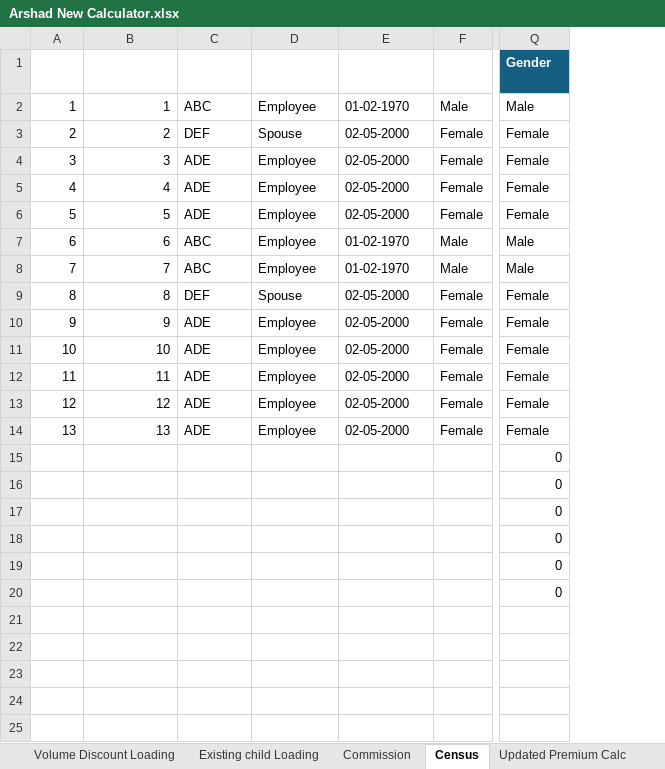
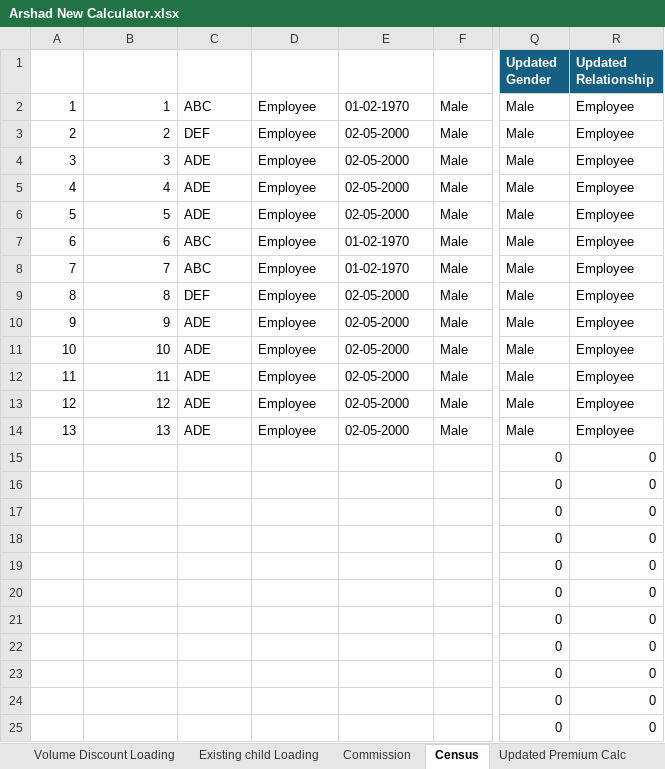
Before and after one commit to parvez-arshath/rakwithbenefits, an Excel workbook: target/ExcelCalculatorForDistributor/Arshad New Calculator.xlsx, sheet Census, drawn as a sheet; only a part is shown, gaps mark what is left out; values as stored, in another font and other column widths than the file's, no borders; table styles not drawn; rows hold the shown columns only; the diff names each change by its address in the sheet, - before the commit and + after, or states it on an @@ line.

```diff
--- a/target/ExcelCalculatorForDistributor/Arshad New Calculator.xlsx (sheet Census)
+++ b/target/ExcelCalculatorForDistributor/Arshad New Calculator.xlsx (sheet Census)
+column R (Updated Relationship), rows 2-20: Employee | Employee | Employee | Employee | Employee | Employee | Employee | Employee | Employee | Employee | Employee | Employee | Employee | 0 | 0 | 0 | 0 | 0 | 0
-Q1: Gender
+Q1: Updated Gender
-D3 (Relationship): Spouse
+D3 (Relationship): Employee
-F3:F6 (Gender): Female
+F3:F6 (Gender): Male
-Q3:Q6 (Updated Gender): Female
+Q3:Q6 (Updated Gender): Male
-D9 (Relationship): Spouse
+D9 (Relationship): Employee
-F9:F14 (Gender): Female
+F9:F14 (Gender): Male
-Q9:Q14 (Updated Gender): Female
+Q9:Q14 (Updated Gender): Male
+row 21:  |  |  |  |  |  | 0 | 0
+row 22:  |  |  |  |  |  | 0 | 0
+row 23:  |  |  |  |  |  | 0 | 0
+row 24:  |  |  |  |  |  | 0 | 0
+row 25:  |  |  |  |  |  | 0 | 0
```
Also changed, not shown: sheet Base Premium, sheet Updated Premium Calc, sheet Commission, sheet Volume Discount Loading, sheet Existing child Loading, formulas that keep their value, charts or pictures, 16 other files.
